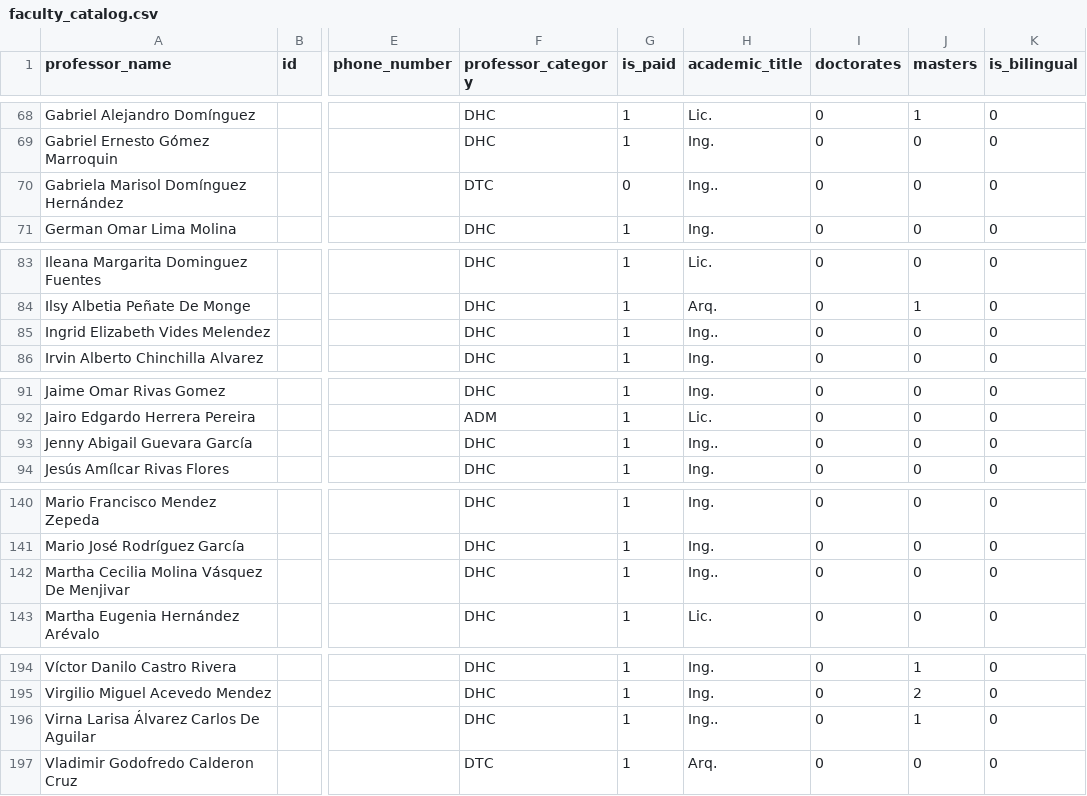
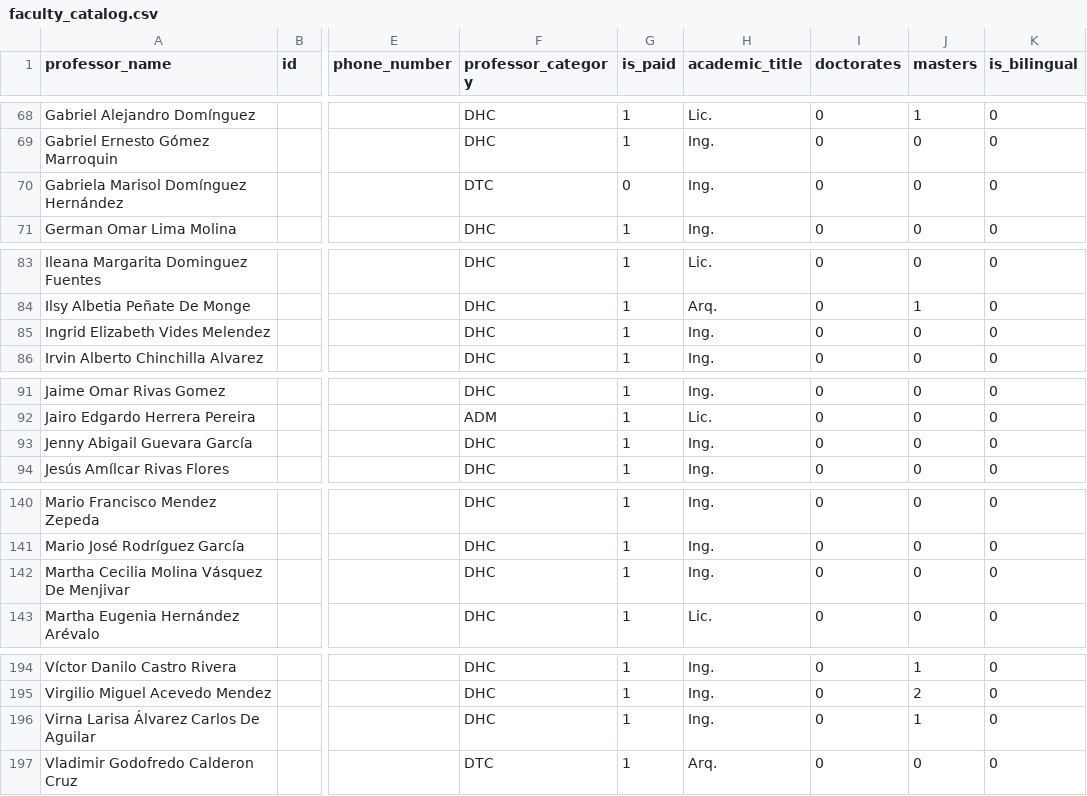
Before and after one commit to xzeggaedu/fica-academic, a CSV file: backend/src/uploads/data/faculty_catalog.csv, drawn as a sheet; only a part is shown, gaps mark what is left out; the diff covers the shown part only; the diff names each change by its address in the sheet, - before the commit and + after, or states it on an @@ line.

```diff
--- a/backend/src/uploads/data/faculty_catalog.csv
+++ b/backend/src/uploads/data/faculty_catalog.csv
-H70 (academic_title): Ing..
+H70 (academic_title): Ing.
-H85 (academic_title): Ing..
+H85 (academic_title): Ing.
-H93 (academic_title): Ing..
+H93 (academic_title): Ing.
-H142 (academic_title): Ing..
+H142 (academic_title): Ing.
-H196 (academic_title): Ing..
+H196 (academic_title): Ing.
```
Also changed, not shown: 9 edited cells elsewhere in this file, 1 other file.
